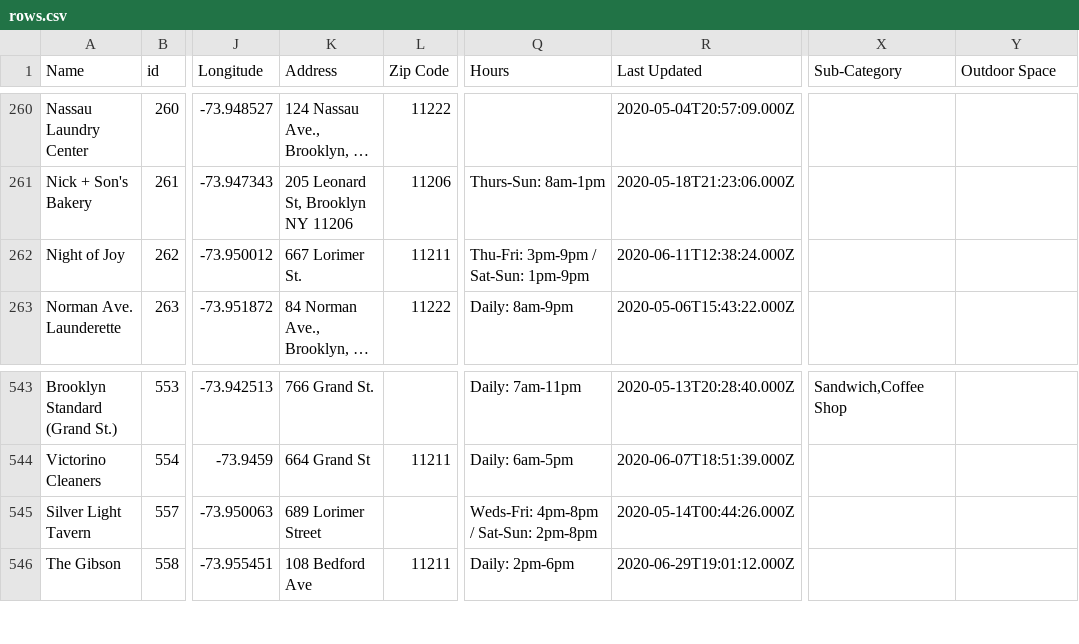
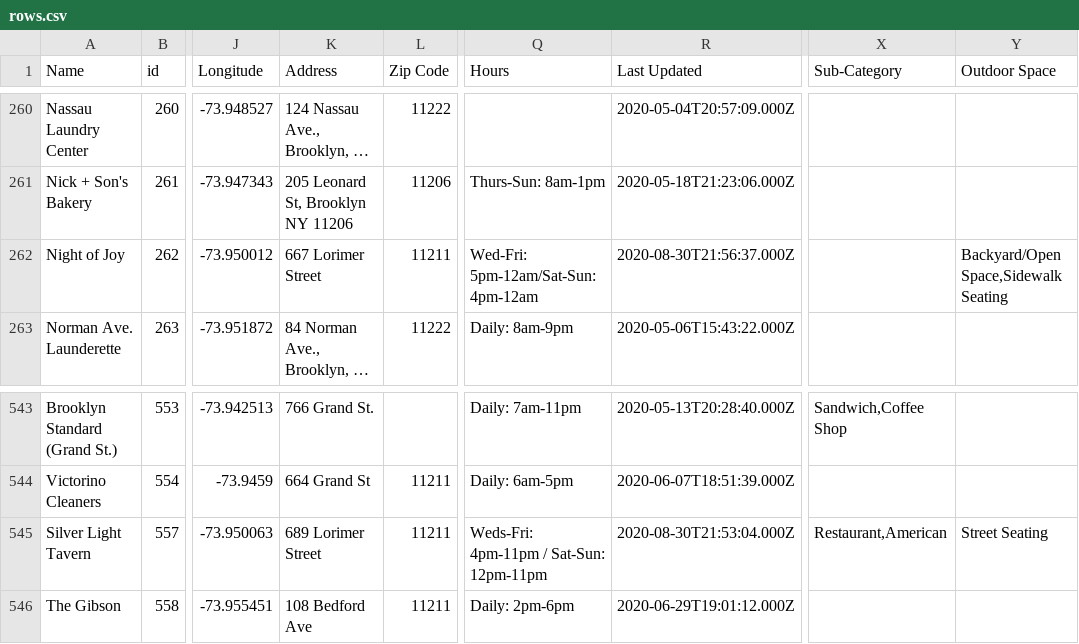
Before and after one commit to BetaNYC/open-business-directory, a CSV file: data/rows.csv, drawn as a sheet; only a part is shown, gaps mark what is left out; long unchanged cells end in …; the diff names each change by its address in the sheet, - before the commit and + after, or states it on an @@ line.

Commit message:
Update rows.csv

```diff
--- a/data/rows.csv
+++ b/data/rows.csv
-K262 (Address): 667 Lorimer St.
+K262 (Address): 667 Lorimer Street
-Q262 (Hours): Thu-Fri: 3pm-9pm / Sat-Sun: 1pm-9pm
+Q262 (Hours): Wed-Fri: 5pm-12am/Sat-Sun: 4pm-12am
-R262 (Last Updated): 2020-06-11T12:38:24.000Z
+R262 (Last Updated): 2020-08-30T21:56:37.000Z
-Y262 (Outdoor Space): (empty)
+Y262 (Outdoor Space): Backyard/Open Space,Sidewalk Seating
-L545 (Zip Code): (empty)
+L545 (Zip Code): 11211
-Q545 (Hours): Weds-Fri: 4pm-8pm / Sat-Sun: 2pm-8pm
+Q545 (Hours): Weds-Fri: 4pm-11pm / Sat-Sun: 12pm-11pm
-R545 (Last Updated): 2020-05-14T00:44:26.000Z
+R545 (Last Updated): 2020-08-30T21:53:04.000Z
-X545 (Sub-Category): (empty)
+X545 (Sub-Category): Restaurant,American
-Y545 (Outdoor Space): (empty)
+Y545 (Outdoor Space): Street Seating
```
